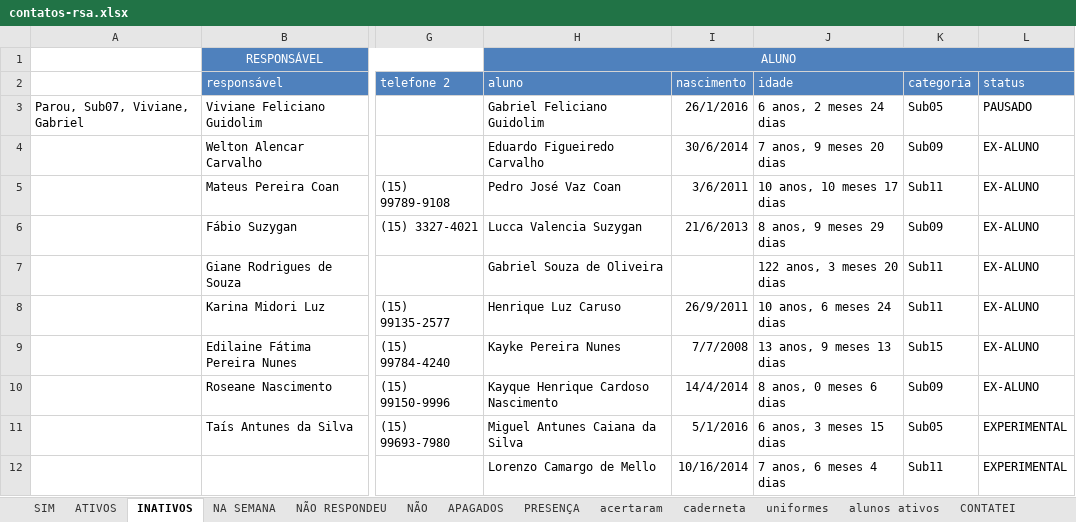
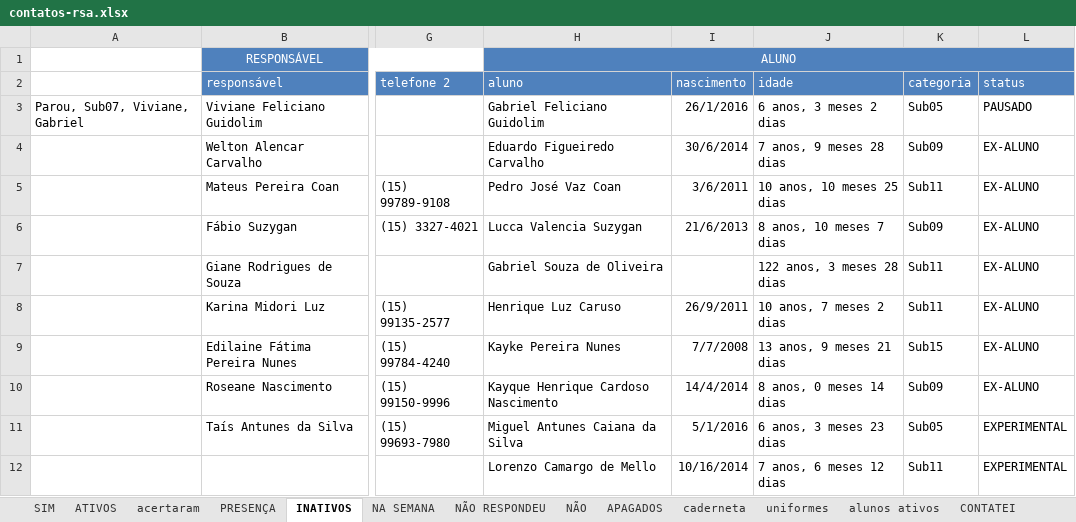
Before and after one commit to paivadaniel/contatos-rsa, an Excel workbook: contatos-rsa.xlsx, sheet INATIVOS, drawn as a sheet; only a part is shown, gaps mark what is left out; values as stored, in another font and other column widths than the file's, no borders; the diff names each change by its address in the sheet, - before the commit and + after, or states it on an @@ line.

```diff
--- a/contatos-rsa.xlsx (sheet INATIVOS)
+++ b/contatos-rsa.xlsx (sheet INATIVOS)
@@ sheet tab order changed: SIM | ATIVOS | acertaram | PRESENÇA | INATIVOS | NA SEMANA | NÃO RESPONDEU | NÃO | APAGADOS | caderneta | uniformes | alunos ativos | CONTATEI @@
-J3: 6 anos, 2 meses 24 dias
+J3: 6 anos, 3 meses 2 dias
-J4: 7 anos, 9 meses 20 dias
+J4: 7 anos, 9 meses 28 dias
-J5: 10 anos, 10 meses 17 dias
+J5: 10 anos, 10 meses 25 dias
-J6: 8 anos, 9 meses 29 dias
+J6: 8 anos, 10 meses 7 dias
-J7: 122 anos, 3 meses 20 dias
+J7: 122 anos, 3 meses 28 dias
-J8: 10 anos, 6 meses 24 dias
+J8: 10 anos, 7 meses 2 dias
-J9: 13 anos, 9 meses 13 dias
+J9: 13 anos, 9 meses 21 dias
-J10: 8 anos, 0 meses 6 dias
+J10: 8 anos, 0 meses 14 dias
-J11: 6 anos, 3 meses 15 dias
+J11: 6 anos, 3 meses 23 dias
-J12: 7 anos, 6 meses 4 dias
+J12: 7 anos, 6 meses 12 dias
```
Also changed, not shown: sheet ATIVOS, sheet caderneta, sheet acertaram, sheet uniformes, hidden cells.
